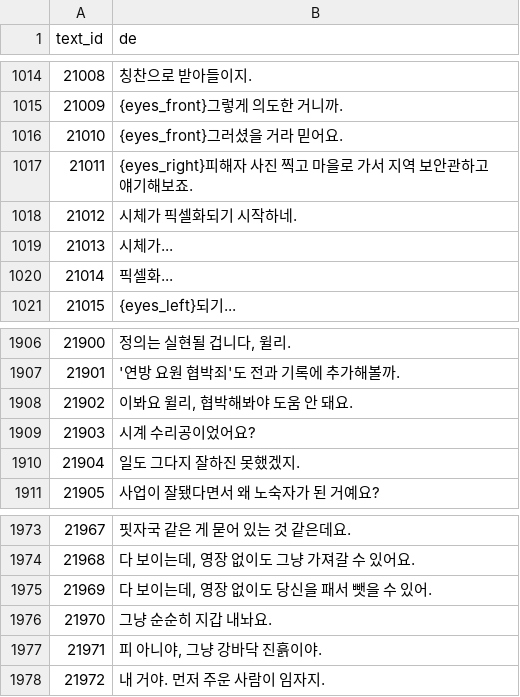
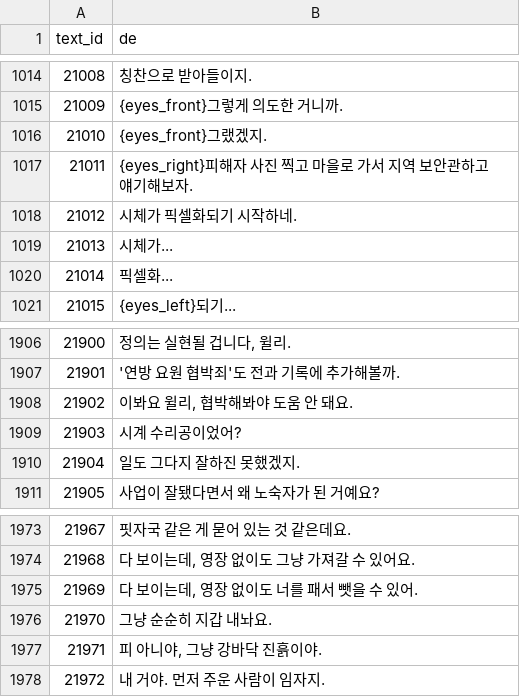
Before and after one commit to scha00/thimbleweed-park-korean, a TSV file: patch/ThimbleweedText_de.tsv, drawn as a sheet; only a part is shown, gaps mark what is left out.

Commit message:
Fix more Ray banmal slips (Opening, WillieAgent files)
Opening.byack (the very first Ray/Reyes scene, which establishes their
banmal/polite dynamic -- confirmed via surrounding lines 20997-21012,
all banmal):
- id 21010 "그러셨을 거라 믿어요." -> "그랬겠지."
- id 21011 "...얘기해보죠." -> "...얘기해보자."

WillieAgentJailDialog.byack (Ray consistently aggressive/banmal to
Willie per 21895/21897/21899/21901):
- id 21903 "시계 수리공이었어요?" -> "...이었어?"

WillieAgentStreetDialog.byack:
- id 21969 "...당신을 패서..." -> "...너를 패서..." (formal 당신 pronoun
  clashed with the banmal ending and her established aggressive tone
  toward Willie)

Reviewed and left alone (situational, not bugs): HotelManagerAgentDialog
(sarcasm-appropriate banmal fragments), NatalieAgentAct1 (single-line,
fits established snark), PostmanAgentAct1Dialog id 21107 (formal
badge-introduction to a stranger), PostmanAgentAct2+Dialog (re-verified
100% banmal, earlier scan miscounted due to Reyes lines), RickiAgentAct1Dialog
id 21354 (banter aside, fits situational code-switching pattern also
seen in SandyAgentAct1Dialog).

```diff
--- a/patch/ThimbleweedText_de.tsv
+++ b/patch/ThimbleweedText_de.tsv
@@ -1015,4 +1015,4 @@ text_id	de
 21009	{eyes_front}그렇게 의도한 거니까.
-21010	{eyes_front}그러셨을 거라 믿어요.
-21011	{eyes_right}피해자 사진 찍고 마을로 가서 지역 보안관하고 얘기해보죠.
+21010	{eyes_front}그랬겠지.
+21011	{eyes_right}피해자 사진 찍고 마을로 가서 지역 보안관하고 얘기해보자.
 21012	시체가 픽셀화되기 시작하네.
@@ -1908,3 +1908,3 @@ text_id	de
 21902	이봐요 윌리, 협박해봐야 도움 안 돼요.
-21903	시계 수리공이었어요?
+21903	시계 수리공이었어?
 21904	일도 그다지 잘하진 못했겠지.
@@ -1974,3 +1974,3 @@ text_id	de
 21968	다 보이는데, 영장 없이도 그냥 가져갈 수 있어요.
-21969	다 보이는데, 영장 없이도 당신을 패서 뺏을 수 있어.
+21969	다 보이는데, 영장 없이도 너를 패서 뺏을 수 있어.
 21970	그냥 순순히 지갑 내놔요.
```
